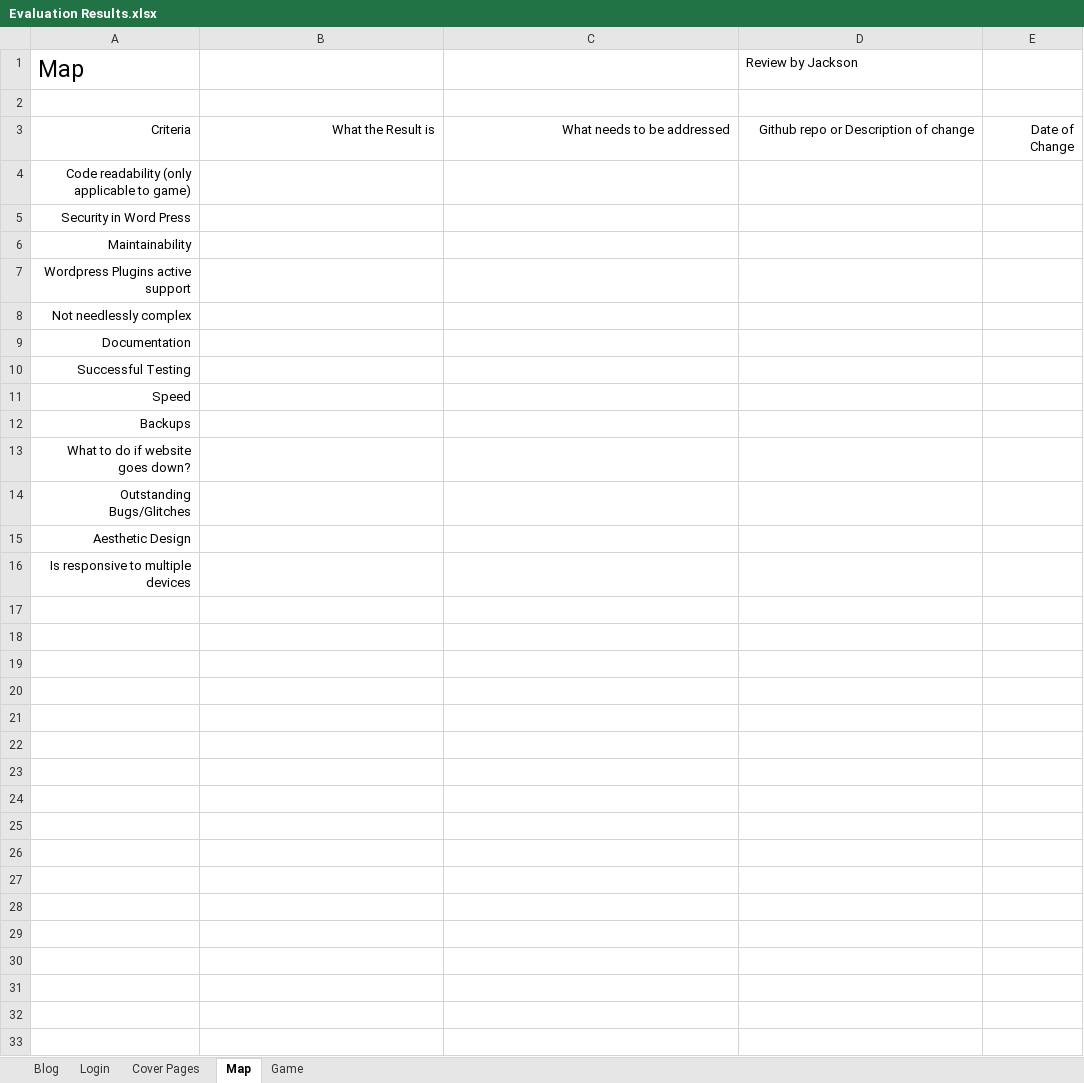
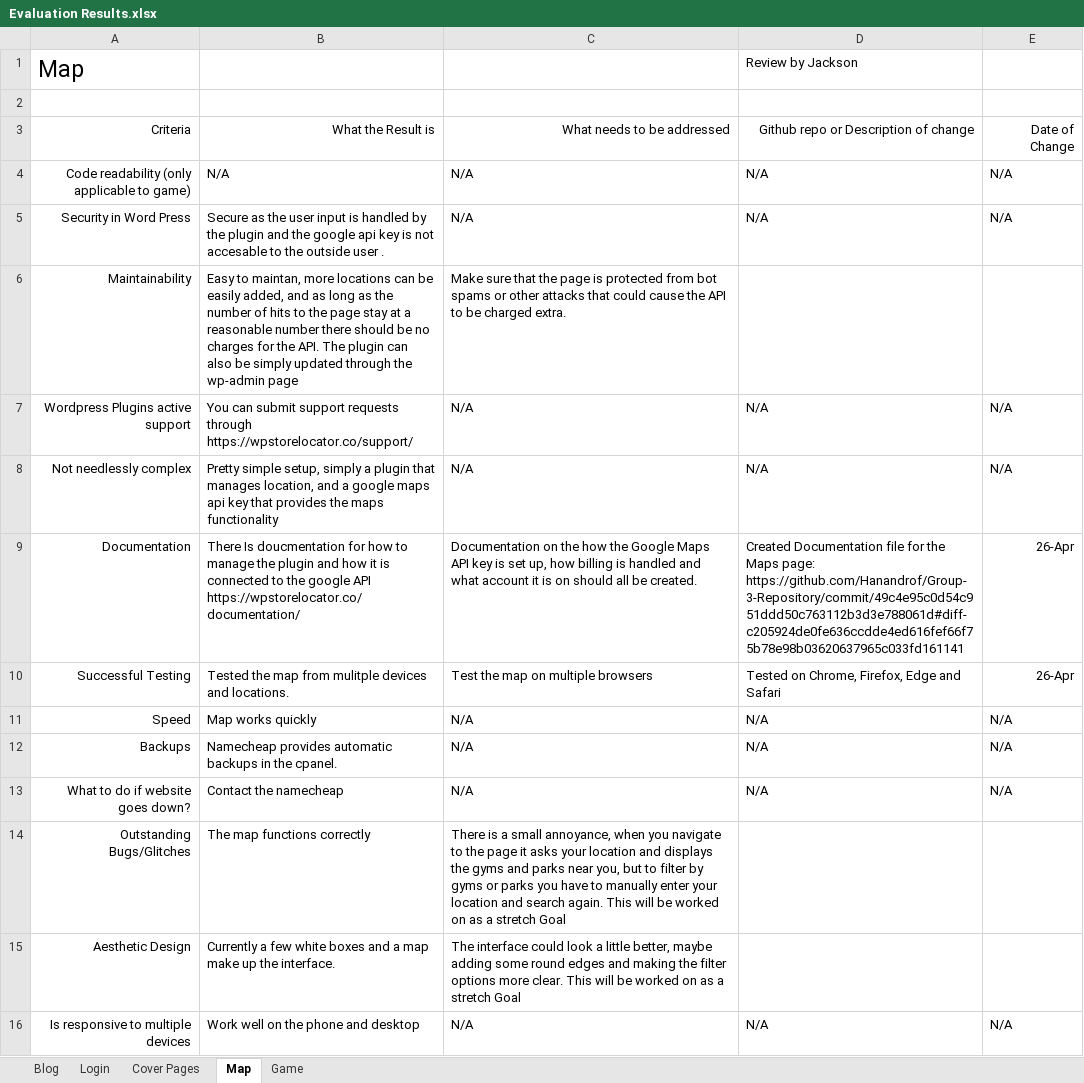
Before and after one commit to Hanandrof/Group-3-Repository, an Excel workbook: Deliverables/Code Review/Evaluation Results.xlsx, sheet Map, drawn as a sheet; values as stored, in another font and other column widths than the file's, no borders; the diff names each change by its address in the sheet, - before the commit and + after, or states it on an @@ line.

```diff
--- a/Deliverables/Code Review/Evaluation Results.xlsx (sheet Map)
+++ b/Deliverables/Code Review/Evaluation Results.xlsx (sheet Map)
-B4: (empty)
+B4: N/A
-C4:C5: (empty)
+C4:C5: N/A
-D4:D5: (empty)
+D4:D5: N/A
-E4:E5: (empty)
+E4:E5: N/A
-B5: (empty)
+B5: Secure as the user input is handled by the plugin and the google api key is not accesable to the outside user .
-B6: (empty)
+B6: Easy to maintan, more locations can be easily added, and as long as the number of hits to the page stay at a reasonable number there should be no charges for the API. The plugin can also be simply updated through the wp-admin page
-C6: (empty)
+C6: Make sure that the page is protected from bot spams or other attacks that could cause the API to be charged extra.
-B7: (empty)
+B7: You can submit support requests through https://wpstorelocator.co/support/
-C7:C8: (empty)
+C7:C8: N/A
-D7:D8: (empty)
+D7:D8: N/A
-E7:E8: (empty)
+E7:E8: N/A
-B8: (empty)
+B8: Pretty simple setup, simply a plugin that manages location, and a google maps api key that provides the maps functionality
-B9: (empty)
+B9: There Is doucmentation for how to manage the plugin and how it is connected to the google API https://wpstorelocator.co/documentation/
-C9: (empty)
+C9: Documentation on the how the Google Maps API key is set up, how billing is handled and what account it is on should all be created.
-D9: (empty)
+D9: Created Documentation file for the Maps page: https://github.com/Hanandrof/Group-3-Repository/commit/49c4e95c0d54c951ddd50c763112b3d3e788061d#diff-c205924de0fe636ccdde4ed616fef66f75b78e98b03620637965c033fd161141
-E9:E10: (empty)
+E9:E10: 26-Apr
-B10: (empty)
+B10: Tested the map from mulitple devices and locations.
-C10: (empty)
+C10: Test the map on multiple browsers
-D10: (empty)
+D10: Tested on Chrome, Firefox, Edge and Safari
-B11: (empty)
+B11: Map works quickly
-C11:C13: (empty)
+C11:C13: N/A
-D11:D13: (empty)
+D11:D13: N/A
-E11:E13: (empty)
+E11:E13: N/A
-B12: (empty)
+B12: Namecheap provides automatic backups in the cpanel.
-B13: (empty)
+B13: Contact the namecheap
-B14: (empty)
+B14: The map functions correctly
-C14: (empty)
+C14: There is a small annoyance, when you navigate to the page it asks your location and displays the gyms and parks near you, but to filter by gyms or parks you have to manually enter your location and search again. This will be worked on as a stretch Goal
-B15: (empty)
+B15: Currently a few white boxes and a map make up the interface.
-C15: (empty)
+C15: The interface could look a little better, maybe adding some round edges and making the filter options more clear. This will be worked on as a stretch Goal
-B16: (empty)
+B16: Work well on the phone and desktop
-C16: (empty)
+C16: N/A
-D16: (empty)
+D16: N/A
-E16: (empty)
+E16: N/A
```
Also changed, not shown: sheet Login, sheet Cover Pages.
